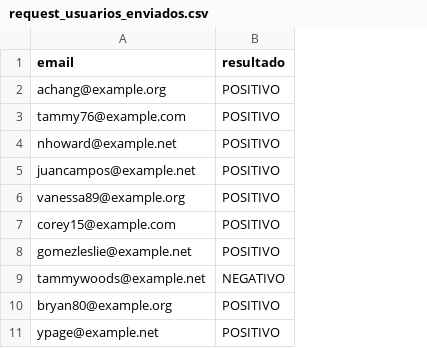
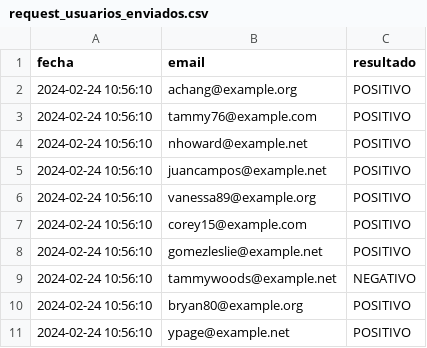
Before and after one commit to mar-alas/CompumundoHipermegared-Equipo7, a CSV file: pruebas_experimento/request_usuarios_enviados.csv, drawn as a sheet; the diff names each change by its address in the sheet, - before the commit and + after, or states it on an @@ line.

Commit message:
ajuste para agregar fecha y hora  alos request de registro usuarios enviados

```diff
--- a/pruebas_experimento/request_usuarios_enviados.csv
+++ b/pruebas_experimento/request_usuarios_enviados.csv
+column A (fecha), rows 2-11: all 2024-02-24 10:56:10
```
Also changed, not shown: pruebas_experimento/ping_enviados.csv, 1 other file.
